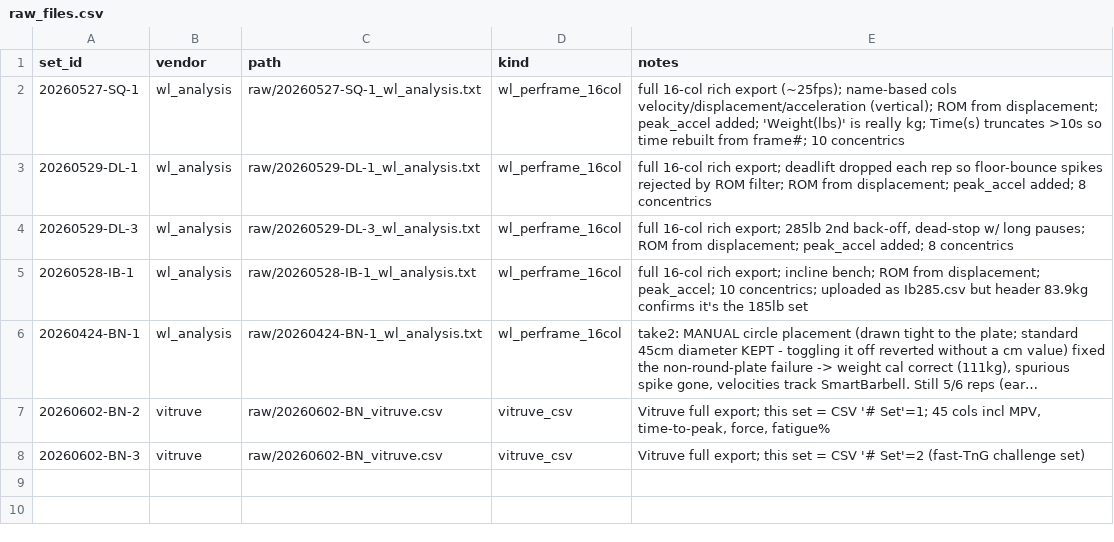
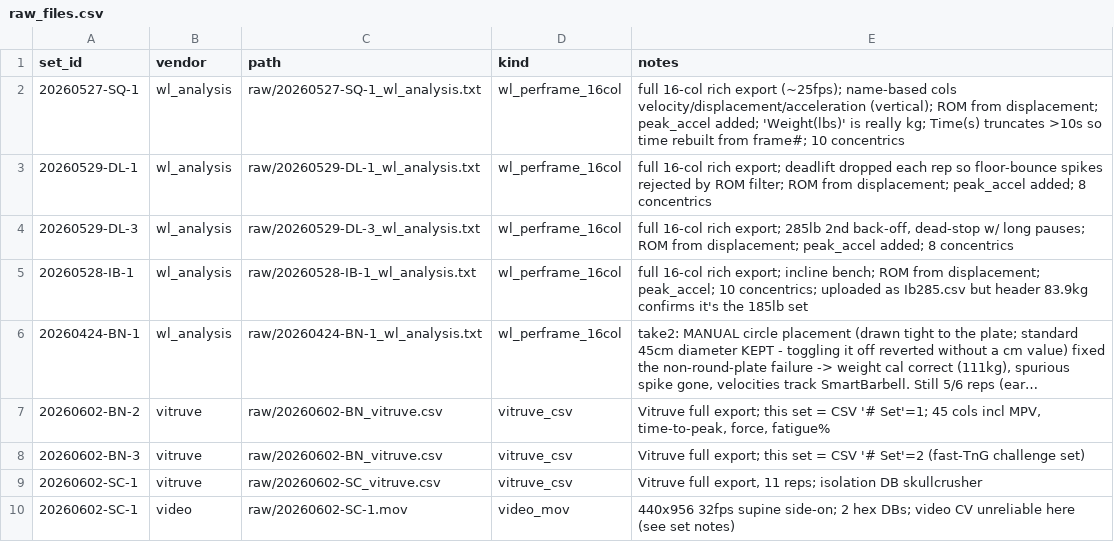
Before and after one commit to jimartter-git/vbt, a CSV file: dataset/raw_files.csv, drawn as a sheet; long unchanged cells end in …; the diff names each change by its address in the sheet, - before the commit and + after, or states it on an @@ line.

```diff
--- a/dataset/raw_files.csv
+++ b/dataset/raw_files.csv
+row 9: 20260602-SC-1 | vitruve | raw/20260602-SC_vitruve.csv | vitruve_csv | Vitruve full export, 11 reps; isolation DB skullcrusher
+row 10: 20260602-SC-1 | video | raw/20260602-SC-1.mov | video_mov | 440x956 32fps supine side-on; 2 hex DBs; video CV unreliable here (see set notes)
```
Also changed, not shown: dataset/rep_metrics.csv, dataset/sets.csv, 3 other files.
